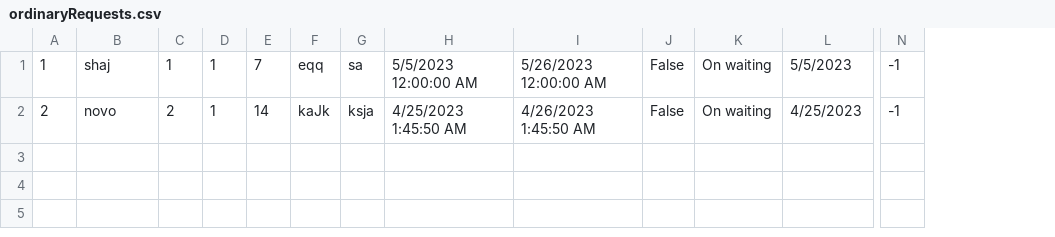
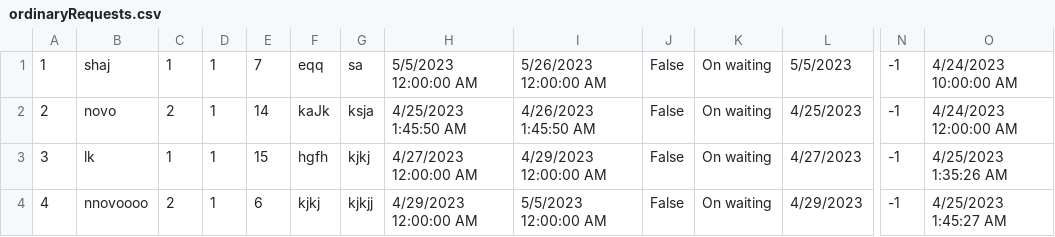
Before and after one commit to anjalovric/Tim1, a CSV file: InitialProject/Resources/Data/ordinaryRequests.csv, drawn as a sheet; only a part is shown, gaps mark what is left out; rows hold the shown columns only; the diff names each change by its address in the sheet, - before the commit and + after, or states it on an @@ line.

Commit message:
Feat: Changing request status

```diff
--- a/InitialProject/Resources/Data/ordinaryRequests.csv
+++ b/InitialProject/Resources/Data/ordinaryRequests.csv
+column O, rows 1-2: 4/24/2023 10:00:00 AM | 4/24/2023 12:00:00 AM
+row 3: 3 | lk | 1 | 1 | 15 | hgfh | kjkj | 4/27/2023 12:00:00 AM | 4/29/2023 12:00:00 AM | False | On waiting | 4/27/2023 | -1 | 4/25/2023 1:35:26 AM
+row 4: 4 | nnovoooo | 2 | 1 | 6 | kjkj | kjkjj | 4/29/2023 12:00:00 AM | 5/5/2023 12:00:00 AM | False | On waiting | 4/29/2023 | -1 | 4/25/2023 1:45:27 AM
```
Also changed, not shown: 5 other files.
